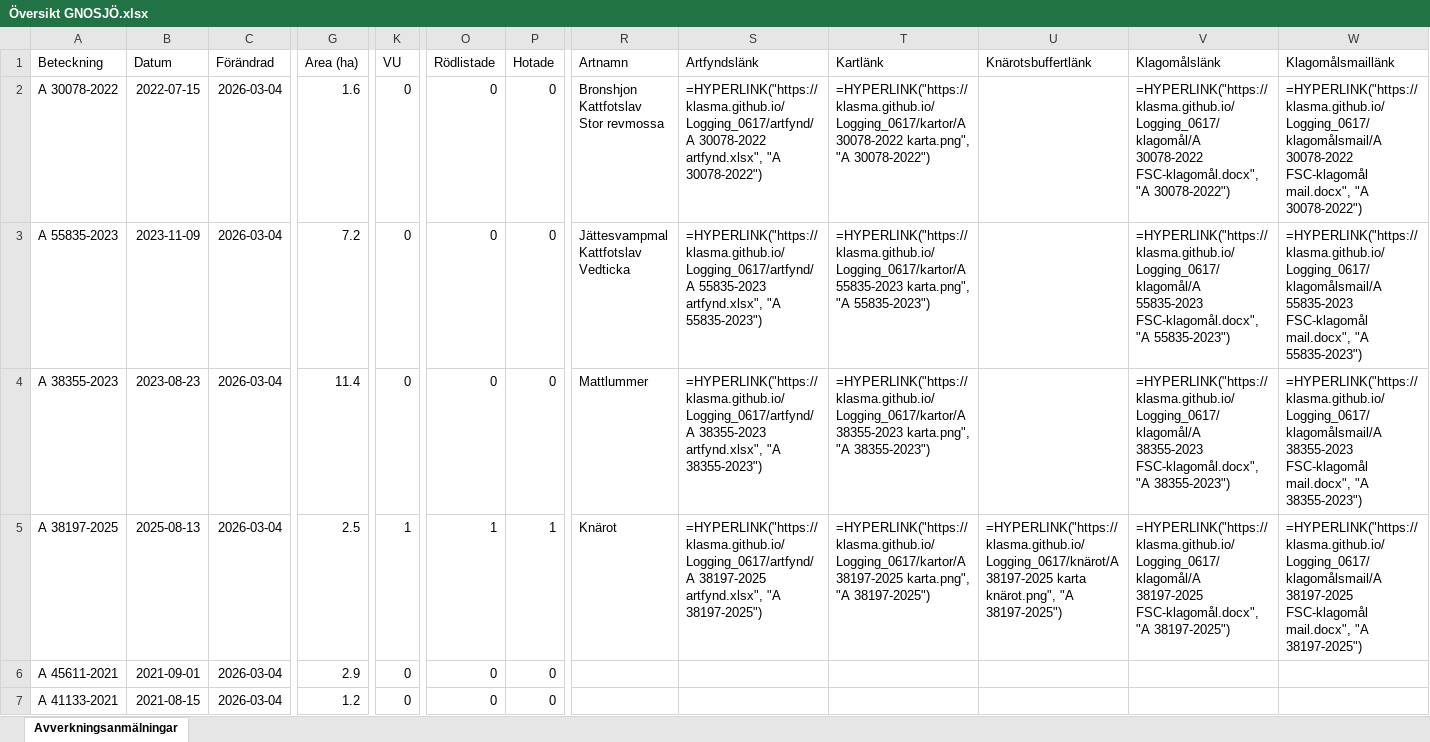
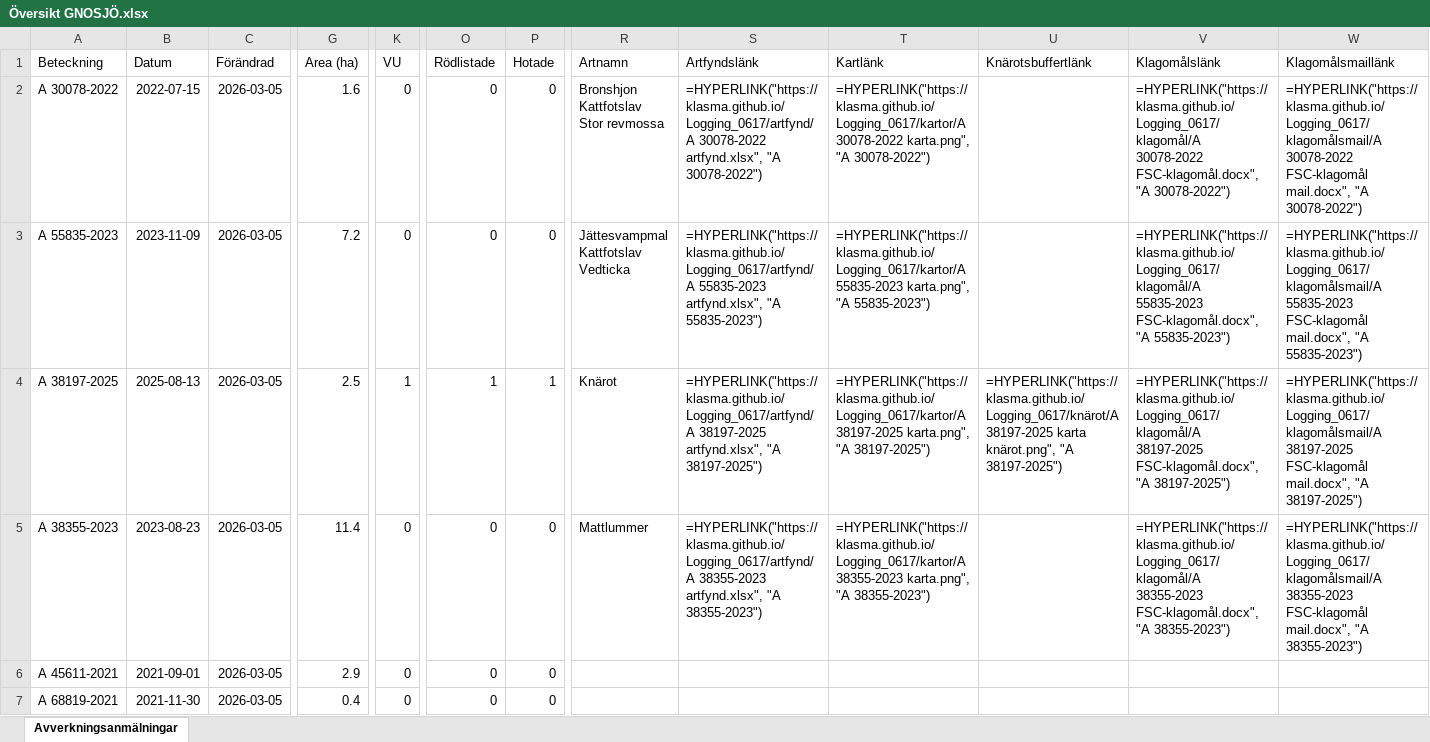
Before and after one commit to klasma/Logging_0617, an Excel workbook: Översikt GNOSJÖ.xlsx, sheet Avverkningsanmälningar, drawn as a sheet; only a part is shown, gaps mark what is left out; values as stored, in another font and other column widths than the file's, no borders; formulas without a stored value are shown as written; the diff covers the shown part only; the diff names each change by its address in the sheet, - before the commit and + after, or states it on an @@ line.

```diff
--- a/Översikt GNOSJÖ.xlsx (sheet Avverkningsanmälningar)
+++ b/Översikt GNOSJÖ.xlsx (sheet Avverkningsanmälningar)
-C2:C7 (Förändrad): 2026-03-04
+C2:C7 (Förändrad): 2026-03-05
-A4 (Beteckning): A 38355-2023
+A4 (Beteckning): A 38197-2025
-B4 (Datum): 2023-08-23
+B4 (Datum): 2025-08-13
-G4 (Area (ha)): 11.4
+G4 (Area (ha)): 2.5
-K4 (VU): 0
+K4 (VU): 1
-O4 (Rödlistade): 0
+O4 (Rödlistade): 1
-P4 (Hotade): 0
+P4 (Hotade): 1
-R4 (Artnamn): Mattlummer
+R4 (Artnamn): Knärot
-S4 (Artfyndslänk): =HYPERLINK("https://klasma.github.io/Logging_0617/artfynd/A 38355-2023 artfynd.xlsx", "A 38355-2023")
+S4 (Artfyndslänk): =HYPERLINK("https://klasma.github.io/Logging_0617/artfynd/A 38197-2025 artfynd.xlsx", "A 38197-2025")
-T4 (Kartlänk): =HYPERLINK("https://klasma.github.io/Logging_0617/kartor/A 38355-2023 karta.png", "A 38355-2023")
+T4 (Kartlänk): =HYPERLINK("https://klasma.github.io/Logging_0617/kartor/A 38197-2025 karta.png", "A 38197-2025")
-U4 (Knärotsbuffertlänk): (empty)
+U4 (Knärotsbuffertlänk): =HYPERLINK("https://klasma.github.io/Logging_0617/knärot/A 38197-2025 karta knärot.png", "A 38197-2025")
-V4 (Klagomålslänk): =HYPERLINK("https://klasma.github.io/Logging_0617/klagomål/A 38355-2023 FSC-klagomål.docx", "A 38355-2023")
+V4 (Klagomålslänk): =HYPERLINK("https://klasma.github.io/Logging_0617/klagomål/A 38197-2025 FSC-klagomål.docx", "A 38197-2025")
-W4 (Klagomålsmaillänk): =HYPERLINK("https://klasma.github.io/Logging_0617/klagomålsmail/A 38355-2023 FSC-klagomål mail.docx", "A 38355-2023")
+W4 (Klagomålsmaillänk): =HYPERLINK("https://klasma.github.io/Logging_0617/klagomålsmail/A 38197-2025 FSC-klagomål mail.docx", "A 38197-2025")
-A5 (Beteckning): A 38197-2025
+A5 (Beteckning): A 38355-2023
-B5 (Datum): 2025-08-13
+B5 (Datum): 2023-08-23
-G5 (Area (ha)): 2.5
+G5 (Area (ha)): 11.4
-K5 (VU): 1
+K5 (VU): 0
-O5 (Rödlistade): 1
+O5 (Rödlistade): 0
-P5 (Hotade): 1
+P5 (Hotade): 0
-R5 (Artnamn): Knärot
+R5 (Artnamn): Mattlummer
-S5 (Artfyndslänk): =HYPERLINK("https://klasma.github.io/Logging_0617/artfynd/A 38197-2025 artfynd.xlsx", "A 38197-2025")
+S5 (Artfyndslänk): =HYPERLINK("https://klasma.github.io/Logging_0617/artfynd/A 38355-2023 artfynd.xlsx", "A 38355-2023")
-T5 (Kartlänk): =HYPERLINK("https://klasma.github.io/Logging_0617/kartor/A 38197-2025 karta.png", "A 38197-2025")
+T5 (Kartlänk): =HYPERLINK("https://klasma.github.io/Logging_0617/kartor/A 38355-2023 karta.png", "A 38355-2023")
-U5 (Knärotsbuffertlänk): =HYPERLINK("https://klasma.github.io/Logging_0617/knärot/A 38197-2025 karta knärot.png", "A 38197-2025")
+U5 (Knärotsbuffertlänk): (empty)
-V5 (Klagomålslänk): =HYPERLINK("https://klasma.github.io/Logging_0617/klagomål/A 38197-2025 FSC-klagomål.docx", "A 38197-2025")
+V5 (Klagomålslänk): =HYPERLINK("https://klasma.github.io/Logging_0617/klagomål/A 38355-2023 FSC-klagomål.docx", "A 38355-2023")
-W5 (Klagomålsmaillänk): =HYPERLINK("https://klasma.github.io/Logging_0617/klagomålsmail/A 38197-2025 FSC-klagomål mail.docx", "A 38197-2025")
+W5 (Klagomålsmaillänk): =HYPERLINK("https://klasma.github.io/Logging_0617/klagomålsmail/A 38355-2023 FSC-klagomål mail.docx", "A 38355-2023")
-A7 (Beteckning): A 41133-2021
+A7 (Beteckning): A 68819-2021
-B7 (Datum): 2021-08-15
+B7 (Datum): 2021-11-30
-G7 (Area (ha)): 1.2
+G7 (Area (ha)): 0.4
```
Also changed, not shown: 955 edited cells elsewhere in this sheet, artfynd/A 30078-2022 artfynd.xlsx, artfynd/A 38197-2025 artfynd.xlsx, 19 other files.
